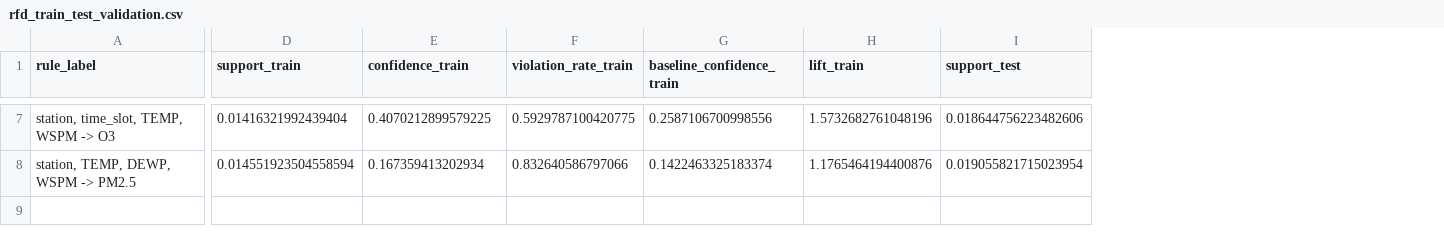
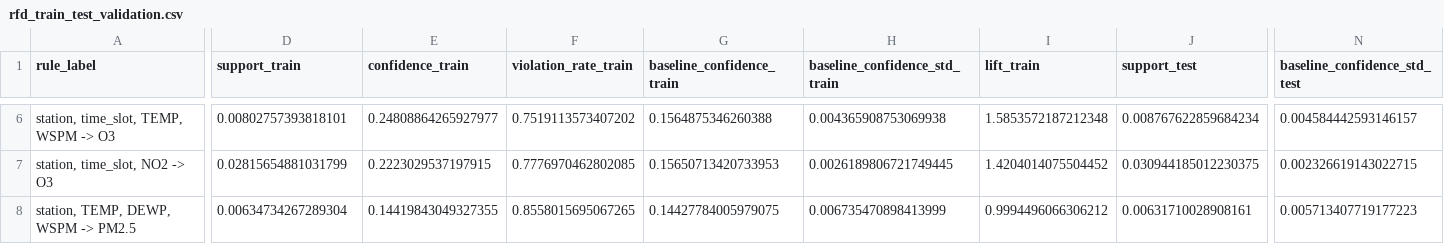
Before and after one commit to matthew-2000/rfd-urban-digital-twin, a CSV file: results/rfd_train_test_validation.csv, drawn as a sheet; only a part is shown, gaps mark what is left out; addresses are those after the commit; rows hold the shown columns only; the diff covers the shown part only; the diff names each change by its address in the sheet, - before the commit and + after, or states it on an @@ line.

```diff
--- a/results/rfd_train_test_validation.csv
+++ b/results/rfd_train_test_validation.csv
+column H (baseline_confidence_std_train), row 6: 0.004365908753069938; row 8: 0.006735470898413999
+column N (baseline_confidence_std_test), row 6: 0.004584442593146157; row 8: 0.005713407719177223
-D6 (support_train): 0.01416321992439404
+D6 (support_train): 0.00802757393818101
-E6 (confidence_train): 0.4070212899579225
+E6 (confidence_train): 0.24808864265927977
-F6 (violation_rate_train): 0.5929787100420775
+F6 (violation_rate_train): 0.7519113573407202
-G6 (baseline_confidence_train): 0.2587106700998556
+G6 (baseline_confidence_train): 0.1564875346260388
-I6 (lift_train): 1.5732682761048196
+I6 (lift_train): 1.5853572187212348
-J6 (support_test): 0.018644756223482606
+J6 (support_test): 0.008767622859684234
+row 7: station, time_slot, NO2 -> O3 | 0.02815654881031799 | 0.2223029537197915 | 0.7776970462802085 | 0.15650713420733953 | 0.0026189806721749445 | 1.4204014075504452 | 0.030944185012230375 | 0.002326619143022715
-D8 (support_train): 0.014551923504558594
+D8 (support_train): 0.00634734267289304
-E8 (confidence_train): 0.167359413202934
+E8 (confidence_train): 0.14419843049327355
-F8 (violation_rate_train): 0.832640586797066
+F8 (violation_rate_train): 0.8558015695067265
-G8 (baseline_confidence_train): 0.1422463325183374
+G8 (baseline_confidence_train): 0.14427784005979075
-I8 (lift_train): 1.1765464194400876
+I8 (lift_train): 0.9994496066306212
-J8 (support_test): 0.019055821715023954
+J8 (support_test): 0.00631710028908161
```
Also changed, not shown: 1 removed row and 60 edited cells elsewhere in this file, data/processed/udt_rfd_sample.csv, results/rfd_bootstrap_iterations.csv, 34 other files.
